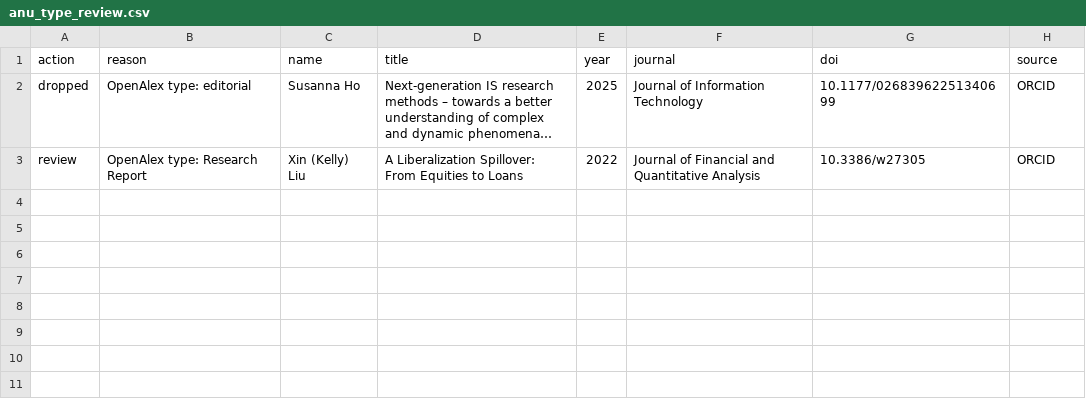
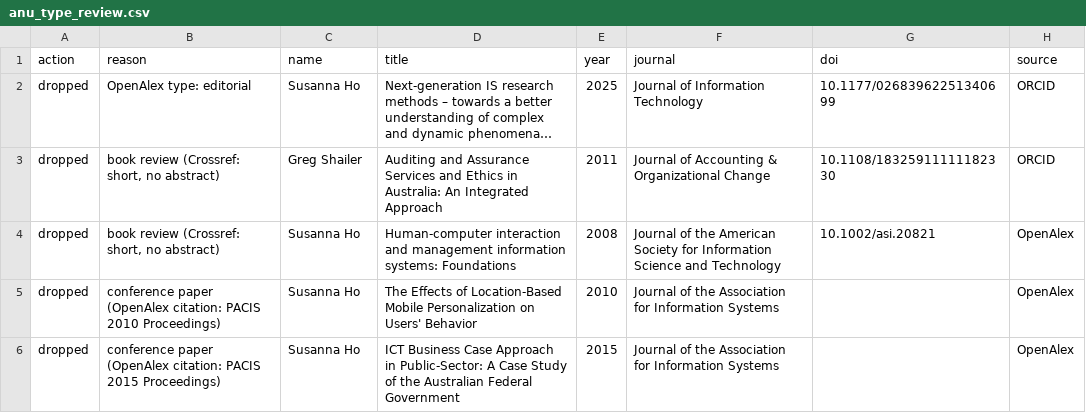
Before and after one commit to yuhanwang0612/cits3200-, a CSV file: final output/anu/anu_type_review.csv, drawn as a sheet; long unchanged cells end in …; removed rows and columns are numbered as before the commit, all else as after; the diff names each change by its address in the sheet, - before the commit and + after, or states it on an @@ line.

```diff
--- a/final output/anu/anu_type_review.csv
+++ b/final output/anu/anu_type_review.csv
-row 3: review | OpenAlex type: Research Report | Xin (Kelly) Liu | A Liberalization Spillover: From Equities to Loans | 2022 | Journal of Financial and Quantitative Analysis | 10.3386/w27305 | ORCID
+row 3: dropped | book review (Crossref: short, no abstract) | Greg Shailer | Auditing and Assurance Services and Ethics in Australia: An Integrated Approach | 2011 | Journal of Accounting & Organizational Change | 10.1108/18325911111182330 | ORCID
+row 4: dropped | book review (Crossref: short, no abstract) | Susanna Ho | Human‐computer interaction and management information systems: Foundations | 2008 | Journal of the American Society for Information Science and Technology | 10.1002/asi.20821 | OpenAlex
+row 5: dropped | conference paper (OpenAlex citation: PACIS 2010 Proceedings) | Susanna Ho | The Effects of Location-Based Mobile Personalization on Users' Behavior | 2010 | Journal of the Association for Information Systems |  | OpenAlex
+row 6: dropped | conference paper (OpenAlex citation: PACIS 2015 Proceedings) | Susanna Ho | ICT Business Case Approach in Public-Sector: A Case Study of the Australian Federal Government | 2015 | Journal of the Association for Information Systems |  | OpenAlex
```
Also changed, not shown: data/anu_doi_backfill.csv, data/anu_identity.csv, 21 other files.
